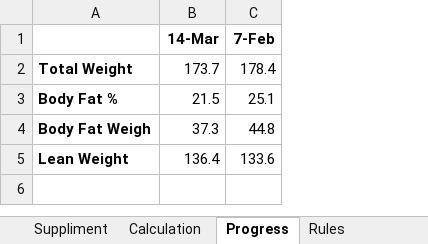
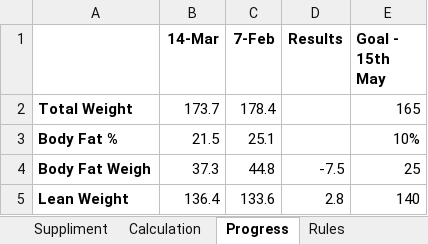
Before and after one commit to brijeshluckria/HomeDIY, an Excel workbook: Health/Diet.xlsx, sheet Progress, drawn as a sheet; values as stored, in another font and other column widths than the file's, no borders; the diff names each change by its address in the sheet, - before the commit and + after, or states it on an @@ line.

```diff
--- a/Health/Diet.xlsx (sheet Progress)
+++ b/Health/Diet.xlsx (sheet Progress)
+column D (Results), rows 4-5: -7.5 | 2.8
+column E (Goal - 15th May), rows 2-5: 165 | 10% | 25 | 140
```
Also changed, not shown: 2 other files.
